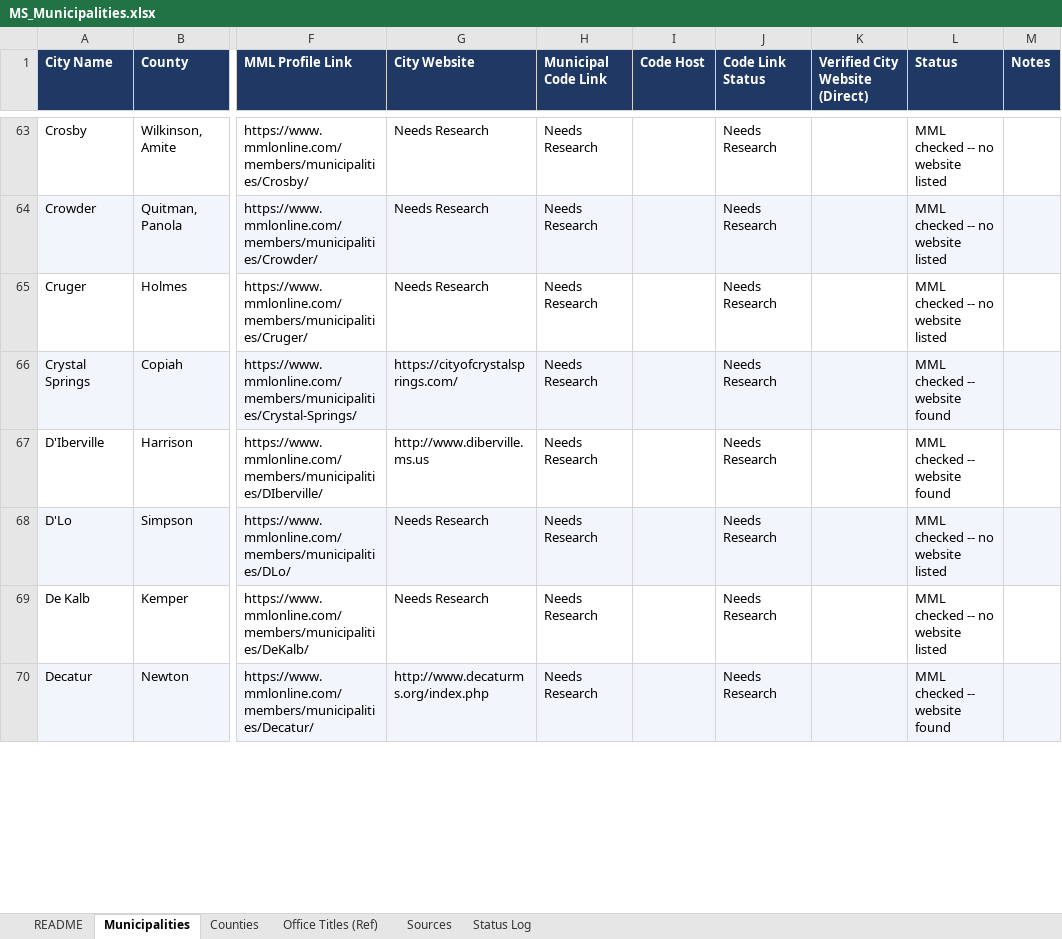
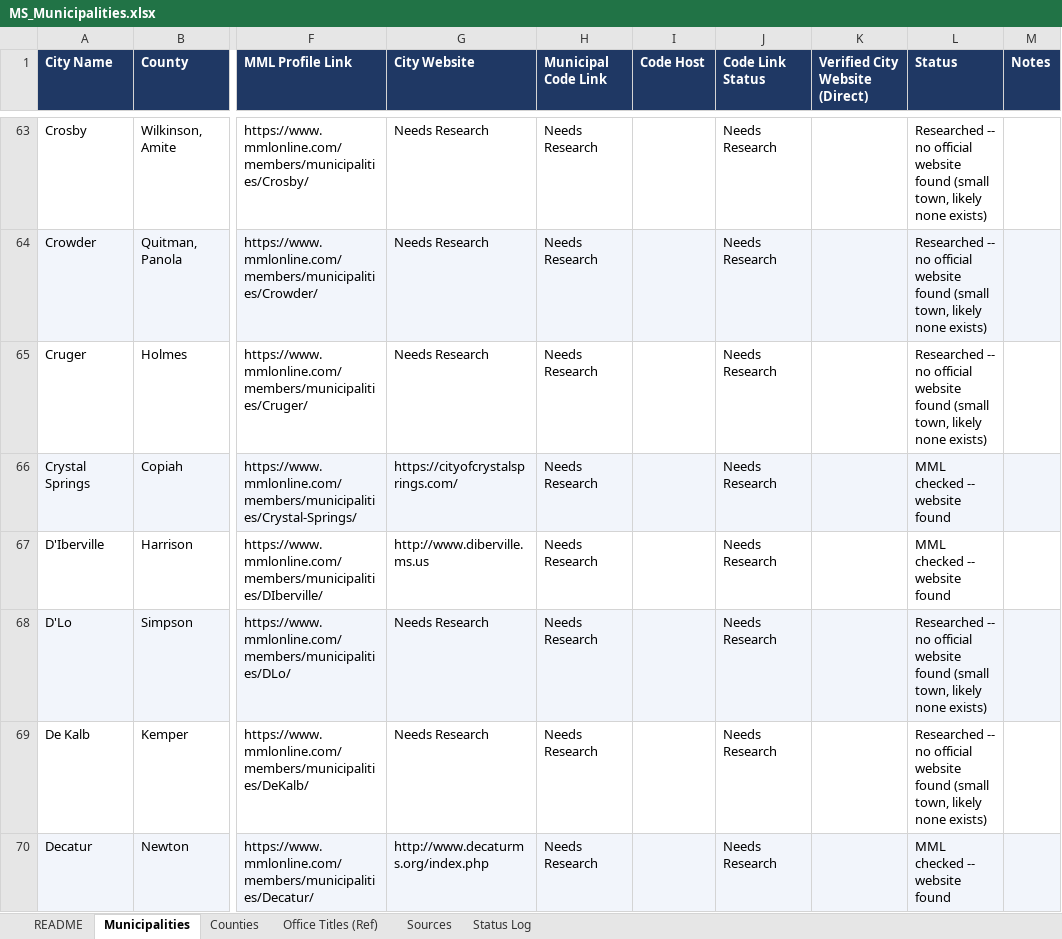
Before and after one commit to CivicMirror/Civic-Data, an Excel workbook: reference/MS Rolling Audit/MS_Municipalities.xlsx, sheet Municipalities, drawn as a sheet; only a part is shown, gaps mark what is left out; values as stored, in another font and other column widths than the file's, no borders; the diff covers the shown part only; the diff names each change by its address in the sheet, - before the commit and + after, or states it on an @@ line.

```diff
--- a/reference/MS Rolling Audit/MS_Municipalities.xlsx (sheet Municipalities)
+++ b/reference/MS Rolling Audit/MS_Municipalities.xlsx (sheet Municipalities)
-L63:L65 (Status): MML checked -- no website listed
+L63:L65 (Status): Researched -- no official website found (small town, likely none exists)
-L68:L69 (Status): MML checked -- no website listed
+L68:L69 (Status): Researched -- no official website found (small town, likely none exists)
```
Also changed, not shown: 268 edited cells elsewhere in this sheet, sheet Status Log.
